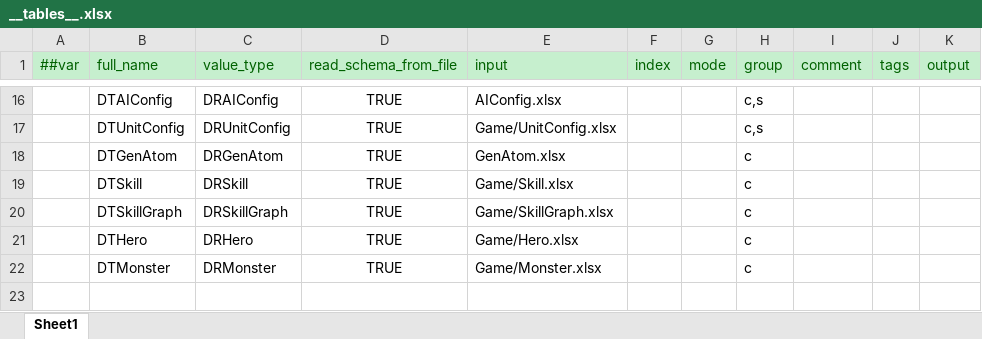
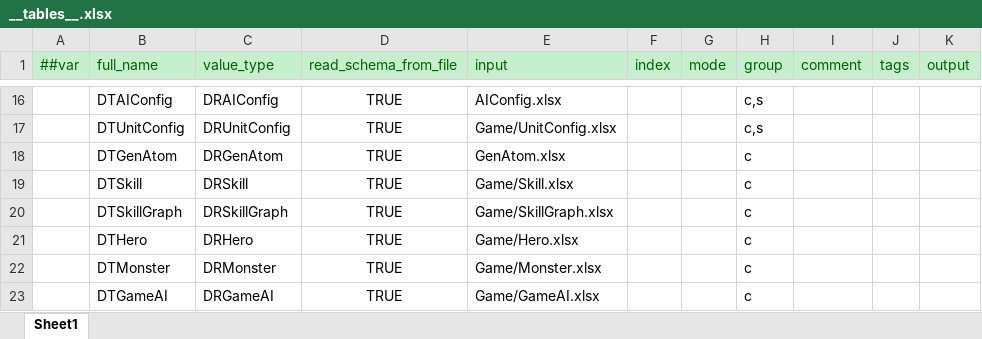
Before and after one commit to a38782615/GameDevelopmentKit, an Excel workbook: Design/Excel/ET/Datas/__tables__.xlsx, sheet Sheet1, drawn as a sheet; only a part is shown, gaps mark what is left out; values as stored, in another font and other column widths than the file's, no borders; the diff names each change by its address in the sheet, - before the commit and + after, or states it on an @@ line.

```diff
--- a/Design/Excel/ET/Datas/__tables__.xlsx (sheet Sheet1)
+++ b/Design/Excel/ET/Datas/__tables__.xlsx (sheet Sheet1)
+row 23:  | DTGameAI | DRGameAI | TRUE | Game/GameAI.xlsx |  |  | c
```
Also changed, not shown: Design/Excel/ET/Datas/Game/Monster.xlsx, Design/Excel/ET/Datas/Game/Skill.xlsx, 16 other files.
